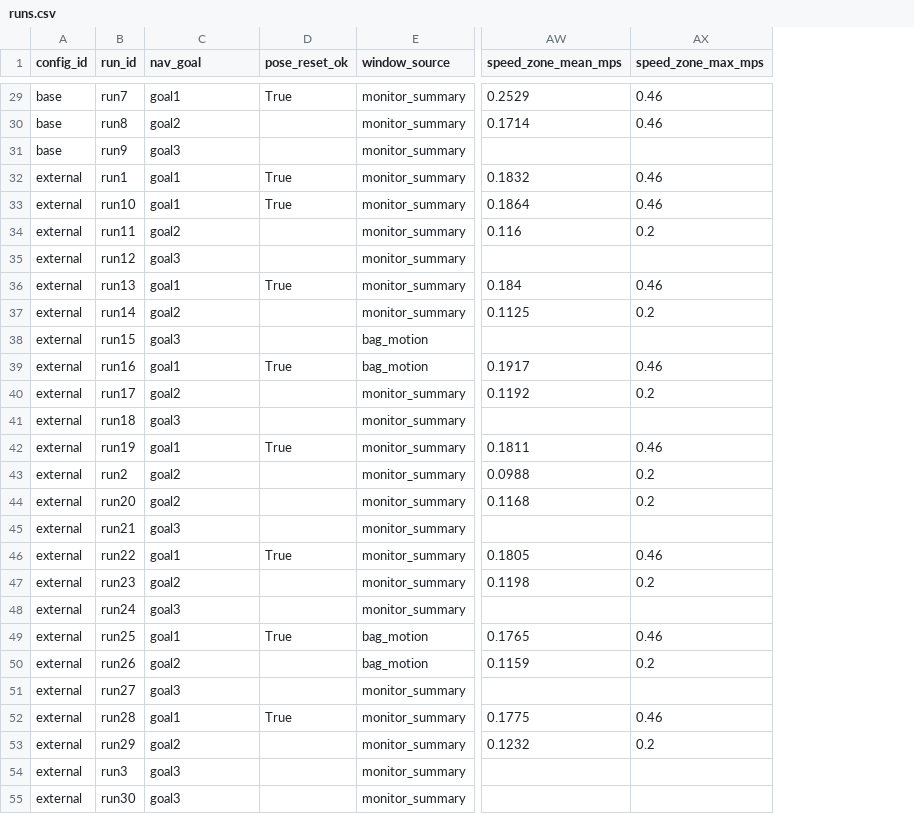
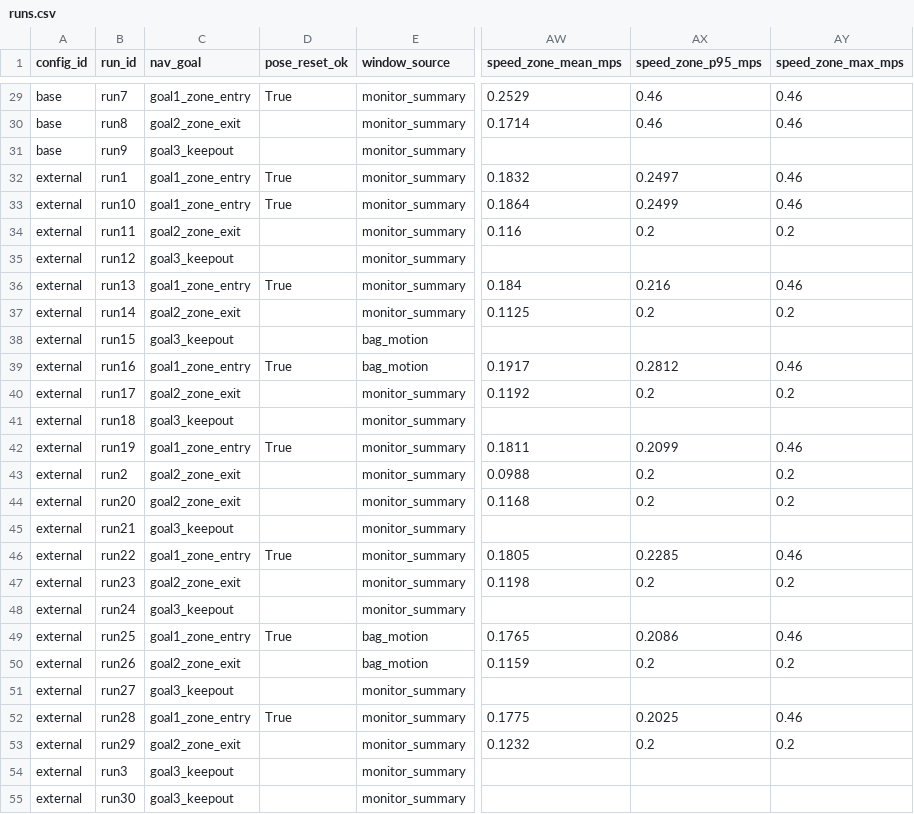
Before and after one commit to laurassternchen/bachelor-s-thesis, a CSV file: safety_monitor/analysis/results/runs.csv, drawn as a sheet; only a part is shown, gaps mark what is left out; the diff covers the shown part only; the diff names each change by its address in the sheet, - before the commit and + after, or states it on an @@ line.

```diff
--- a/safety_monitor/analysis/results/runs.csv
+++ b/safety_monitor/analysis/results/runs.csv
+column AX (speed_zone_p95_mps), rows 29-53: 0.46 | 0.46 |  | 0.2497 | 0.2499 | 0.2 |  | 0.216 | 0.2 |  | 0.2812 | 0.2 |  | 0.2099 | 0.2 | 0.2 |  | 0.2285 | 0.2 |  | 0.2086 | 0.2 |  | 0.2025 | 0.2
-C29 (nav_goal): goal1
+C29 (nav_goal): goal1_zone_entry
-C30 (nav_goal): goal2
+C30 (nav_goal): goal2_zone_exit
-C31 (nav_goal): goal3
+C31 (nav_goal): goal3_keepout
-C32:C33 (nav_goal): goal1
+C32:C33 (nav_goal): goal1_zone_entry
-C34 (nav_goal): goal2
+C34 (nav_goal): goal2_zone_exit
-C35 (nav_goal): goal3
+C35 (nav_goal): goal3_keepout
-C36 (nav_goal): goal1
+C36 (nav_goal): goal1_zone_entry
-C37 (nav_goal): goal2
+C37 (nav_goal): goal2_zone_exit
-C38 (nav_goal): goal3
+C38 (nav_goal): goal3_keepout
-C39 (nav_goal): goal1
+C39 (nav_goal): goal1_zone_entry
-C40 (nav_goal): goal2
+C40 (nav_goal): goal2_zone_exit
-C41 (nav_goal): goal3
+C41 (nav_goal): goal3_keepout
-C42 (nav_goal): goal1
+C42 (nav_goal): goal1_zone_entry
-C43:C44 (nav_goal): goal2
+C43:C44 (nav_goal): goal2_zone_exit
-C45 (nav_goal): goal3
+C45 (nav_goal): goal3_keepout
-C46 (nav_goal): goal1
+C46 (nav_goal): goal1_zone_entry
-C47 (nav_goal): goal2
+C47 (nav_goal): goal2_zone_exit
-C48 (nav_goal): goal3
+C48 (nav_goal): goal3_keepout
-C49 (nav_goal): goal1
+C49 (nav_goal): goal1_zone_entry
-C50 (nav_goal): goal2
+C50 (nav_goal): goal2_zone_exit
-C51 (nav_goal): goal3
+C51 (nav_goal): goal3_keepout
-C52 (nav_goal): goal1
+C52 (nav_goal): goal1_zone_entry
-C53 (nav_goal): goal2
+C53 (nav_goal): goal2_zone_exit
-C54:C55 (nav_goal): goal3
+C54:C55 (nav_goal): goal3_keepout
```
Also changed, not shown: 93 edited cells elsewhere in this file, safety_monitor/analysis/results/claim_status.csv, safety_monitor/analysis/results/events.csv, 12 other files.
